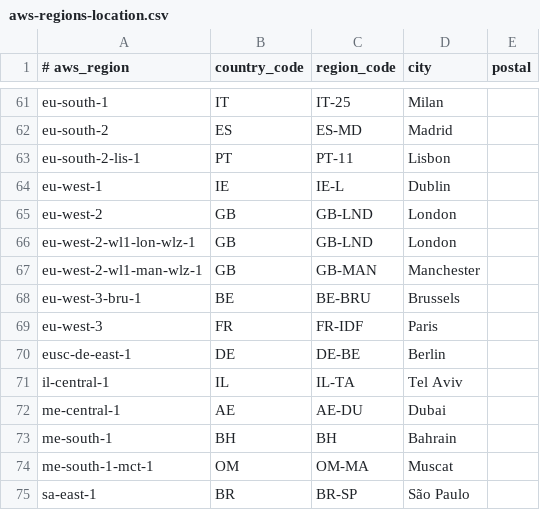
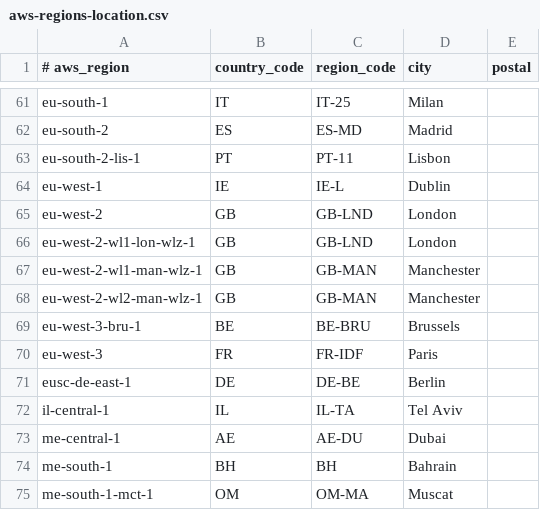
Before and after one commit to ipregistry/aws-regions-location, a CSV file: aws-regions-location.csv, drawn as a sheet; only a part is shown, gaps mark what is left out; the shorter side is filled out with more unchanged rows.

Commit message:
Add new location

```diff
--- a/aws-regions-location.csv
+++ b/aws-regions-location.csv
@@ -67,2 +67,3 @@ eu-west-2-wl1-lon-wlz-1,GB,GB-LND,London,
 eu-west-2-wl1-man-wlz-1,GB,GB-MAN,Manchester,
+eu-west-2-wl2-man-wlz-1,GB,GB-MAN,Manchester,
 eu-west-3-bru-1,BE,BE-BRU,Brussels,
```
